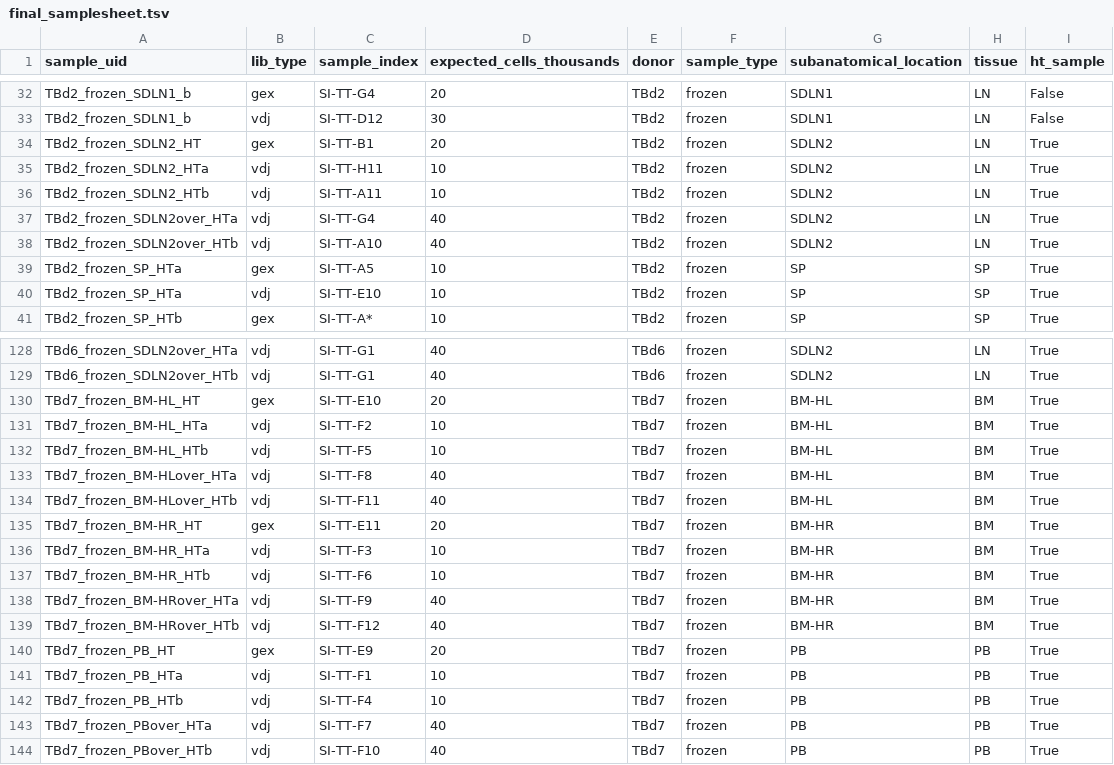
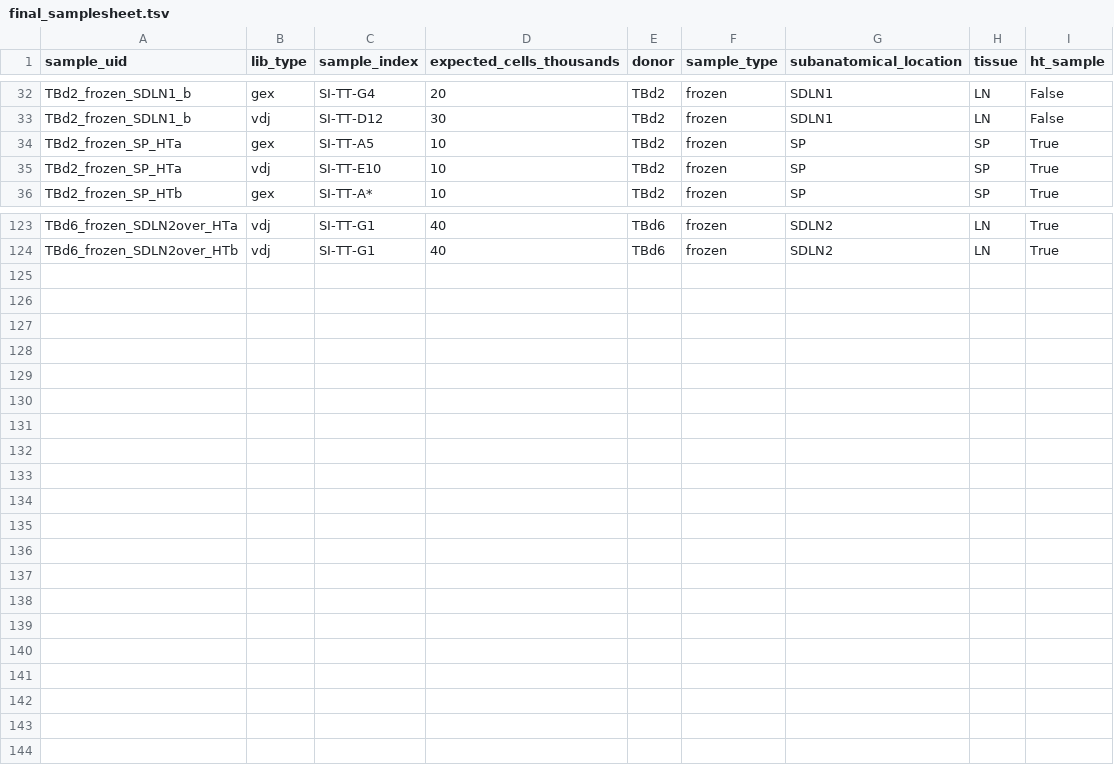
Before and after one commit to michael-swift/Bcell_memory_formation, a TSV file: snakemake_workflow/samplesheets/final_samplesheet.tsv, drawn as a sheet; only a part is shown, gaps mark what is left out; the diff covers the shown part only; the diff names each change by its address in the sheet, - before the commit and + after, or states it on an @@ line.

Commit message:
edits to pipeline for efficiency and sample sheet edit

```diff
--- a/snakemake_workflow/samplesheets/final_samplesheet.tsv
+++ b/snakemake_workflow/samplesheets/final_samplesheet.tsv
-row 34: TBd2_frozen_SDLN2_HT | gex | SI-TT-B1 | 20 | TBd2 | frozen | SDLN2 | LN | True
-row 35: TBd2_frozen_SDLN2_HTa | vdj | SI-TT-H11 | 10 | TBd2 | frozen | SDLN2 | LN | True
-row 36: TBd2_frozen_SDLN2_HTb | vdj | SI-TT-A11 | 10 | TBd2 | frozen | SDLN2 | LN | True
-row 37: TBd2_frozen_SDLN2over_HTa | vdj | SI-TT-G4 | 40 | TBd2 | frozen | SDLN2 | LN | True
-row 38: TBd2_frozen_SDLN2over_HTb | vdj | SI-TT-A10 | 40 | TBd2 | frozen | SDLN2 | LN | True
-row 130: TBd7_frozen_BM-HL_HT | gex | SI-TT-E10 | 20 | TBd7 | frozen | BM-HL | BM | True
-row 131: TBd7_frozen_BM-HL_HTa | vdj | SI-TT-F2 | 10 | TBd7 | frozen | BM-HL | BM | True
-row 132: TBd7_frozen_BM-HL_HTb | vdj | SI-TT-F5 | 10 | TBd7 | frozen | BM-HL | BM | True
-row 133: TBd7_frozen_BM-HLover_HTa | vdj | SI-TT-F8 | 40 | TBd7 | frozen | BM-HL | BM | True
-row 134: TBd7_frozen_BM-HLover_HTb | vdj | SI-TT-F11 | 40 | TBd7 | frozen | BM-HL | BM | True
-row 135: TBd7_frozen_BM-HR_HT | gex | SI-TT-E11 | 20 | TBd7 | frozen | BM-HR | BM | True
-row 136: TBd7_frozen_BM-HR_HTa | vdj | SI-TT-F3 | 10 | TBd7 | frozen | BM-HR | BM | True
-row 137: TBd7_frozen_BM-HR_HTb | vdj | SI-TT-F6 | 10 | TBd7 | frozen | BM-HR | BM | True
-row 138: TBd7_frozen_BM-HRover_HTa | vdj | SI-TT-F9 | 40 | TBd7 | frozen | BM-HR | BM | True
-row 139: TBd7_frozen_BM-HRover_HTb | vdj | SI-TT-F12 | 40 | TBd7 | frozen | BM-HR | BM | True
-row 140: TBd7_frozen_PB_HT | gex | SI-TT-E9 | 20 | TBd7 | frozen | PB | PB | True
-row 141: TBd7_frozen_PB_HTa | vdj | SI-TT-F1 | 10 | TBd7 | frozen | PB | PB | True
-row 142: TBd7_frozen_PB_HTb | vdj | SI-TT-F4 | 10 | TBd7 | frozen | PB | PB | True
-row 143: TBd7_frozen_PBover_HTa | vdj | SI-TT-F7 | 40 | TBd7 | frozen | PB | PB | True
-row 144: TBd7_frozen_PBover_HTb | vdj | SI-TT-F10 | 40 | TBd7 | frozen | PB | PB | True
```
Also changed, not shown: 2 edited cells elsewhere in this file, 11 other files.
